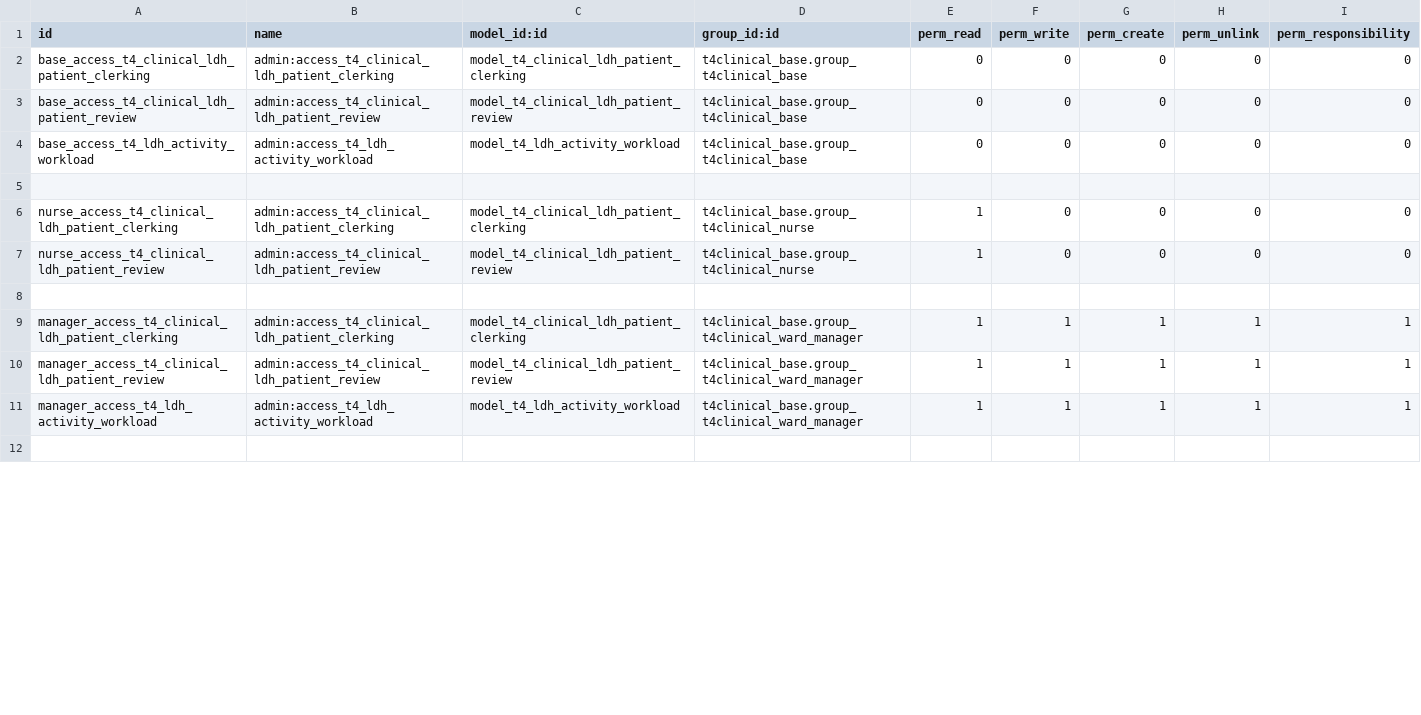
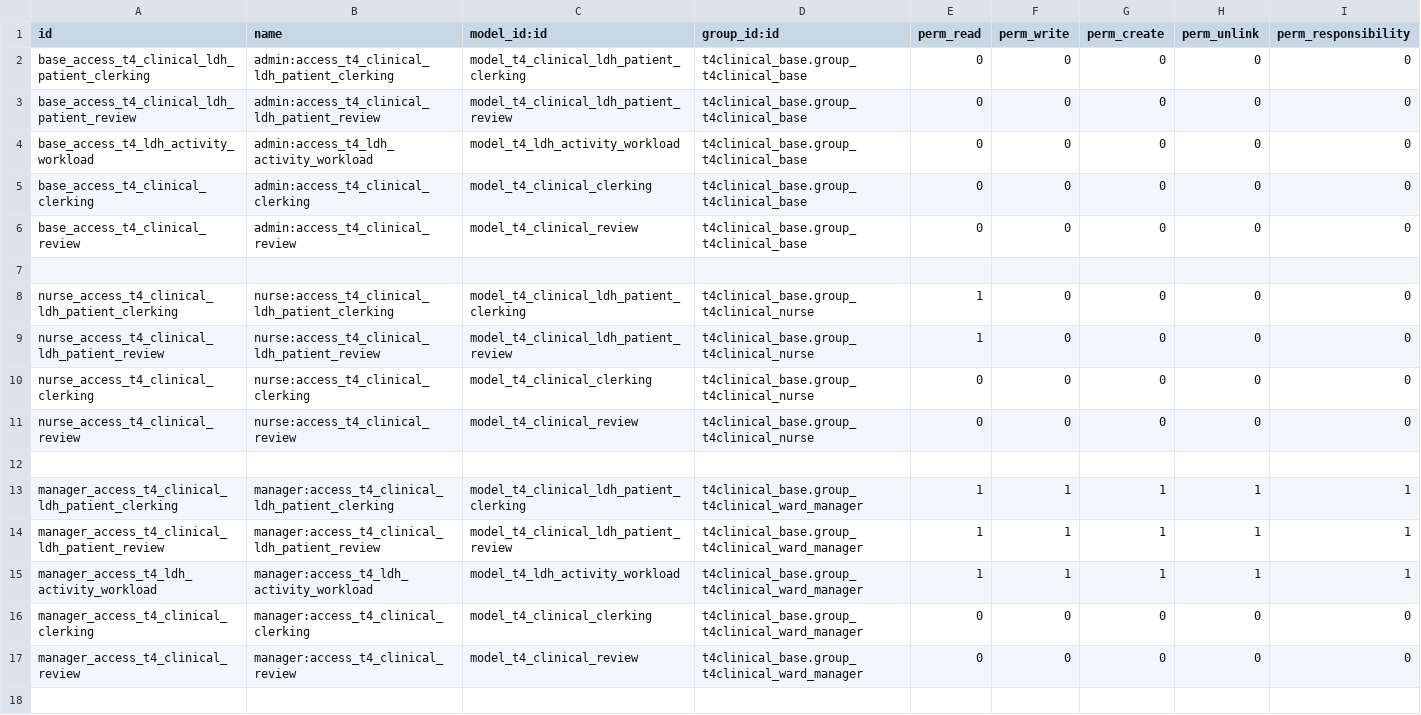
Before and after one commit to openeobs/openeobs-client-modules, a CSV file: t4clinical_ldh/security/ir.model.access.csv, drawn as a sheet; only a part is shown; the diff covers the shown part only.

```diff
--- a/t4clinical_ldh/security/ir.model.access.csv
+++ b/t4clinical_ldh/security/ir.model.access.csv
@@ -4,9 +4,15 @@ base_access_t4_clinical_ldh_patient_review,admin:access_t4_clinical_ldh_patient_
 base_access_t4_ldh_activity_workload,admin:access_t4_ldh_activity_workload,model_t4_ldh_activity_workload,t4clinical_base.group_t4clinical_base,0,0,0,0,0
+base_access_t4_clinical_clerking,admin:access_t4_clinical_clerking,model_t4_clinical_clerking,t4clinical_base.group_t4clinical_base,0,0,0,0,0
+base_access_t4_clinical_review,admin:access_t4_clinical_review,model_t4_clinical_review,t4clinical_base.group_t4clinical_base,0,0,0,0,0
 ,,,,,,,,
-nurse_access_t4_clinical_ldh_patient_clerking,admin:access_t4_clinical_ldh_patient_clerking,model_t4_clinical_ldh_patient_clerking,t4clinical_base.group_t4clinical_nurse,1,0,0,0,0
-nurse_access_t4_clinical_ldh_patient_review,admin:access_t4_clinical_ldh_patient_review,model_t4_clinical_ldh_patient_review,t4clinical_base.group_t4clinical_nurse,1,0,0,0,0
+nurse_access_t4_clinical_ldh_patient_clerking,nurse:access_t4_clinical_ldh_patient_clerking,model_t4_clinical_ldh_patient_clerking,t4clinical_base.group_t4clinical_nurse,1,0,0,0,0
+nurse_access_t4_clinical_ldh_patient_review,nurse:access_t4_clinical_ldh_patient_review,model_t4_clinical_ldh_patient_review,t4clinical_base.group_t4clinical_nurse,1,0,0,0,0
+nurse_access_t4_clinical_clerking,nurse:access_t4_clinical_clerking,model_t4_clinical_clerking,t4clinical_base.group_t4clinical_nurse,0,0,0,0,0
+nurse_access_t4_clinical_review,nurse:access_t4_clinical_review,model_t4_clinical_review,t4clinical_base.group_t4clinical_nurse,0,0,0,0,0
 ,,,,,,,,
-manager_access_t4_clinical_ldh_patient_clerking,admin:access_t4_clinical_ldh_patient_clerking,model_t4_clinical_ldh_patient_clerking,t4clinical_base.group_t4clinical_ward_manager,1,1,1,1,1
-manager_access_t4_clinical_ldh_patient_review,admin:access_t4_clinical_ldh_patient_review,model_t4_clinical_ldh_patient_review,t4clinical_base.group_t4clinical_ward_manager,1,1,1,1,1
-manager_access_t4_ldh_activity_workload,admin:access_t4_ldh_activity_workload,model_t4_ldh_activity_workload,t4clinical_base.group_t4clinical_ward_manager,1,1,1,1,1
+manager_access_t4_clinical_ldh_patient_clerking,manager:access_t4_clinical_ldh_patient_clerking,model_t4_clinical_ldh_patient_clerking,t4clinical_base.group_t4clinical_ward_manager,1,1,1,1,1
+manager_access_t4_clinical_ldh_patient_review,manager:access_t4_clinical_ldh_patient_review,model_t4_clinical_ldh_patient_review,t4clinical_base.group_t4clinical_ward_manager,1,1,1,1,1
+manager_access_t4_ldh_activity_workload,manager:access_t4_ldh_activity_workload,model_t4_ldh_activity_workload,t4clinical_base.group_t4clinical_ward_manager,1,1,1,1,1
+manager_access_t4_clinical_clerking,manager:access_t4_clinical_clerking,model_t4_clinical_clerking,t4clinical_base.group_t4clinical_ward_manager,0,0,0,0,0
+manager_access_t4_clinical_review,manager:access_t4_clinical_review,model_t4_clinical_review,t4clinical_base.group_t4clinical_ward_manager,0,0,0,0,0
 ,,,,,,,,
```
Also changed, not shown: 10 added rows and 10 edited cells elsewhere in this file, 4 other files.
